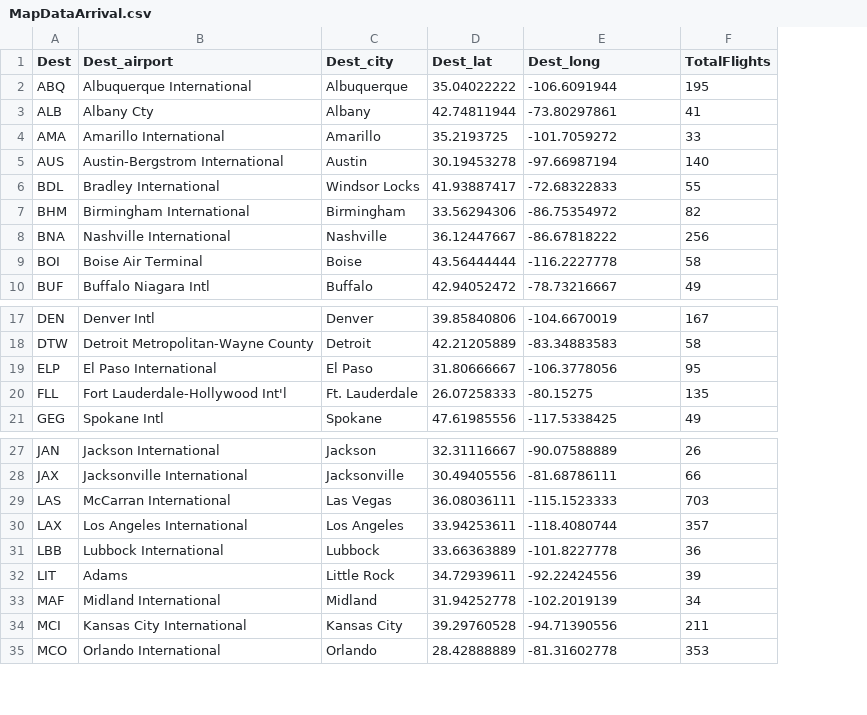
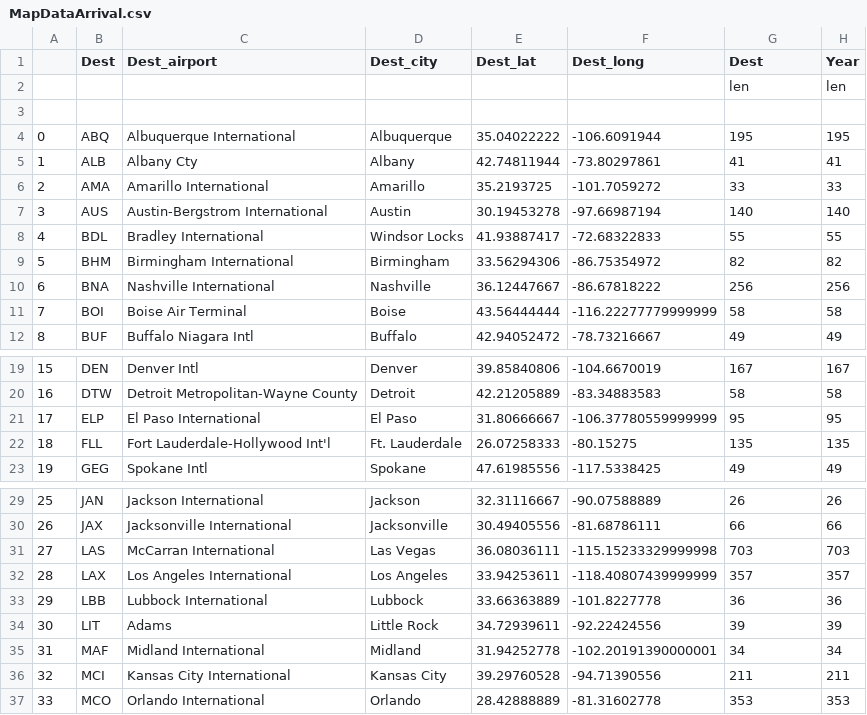
Before and after one commit to divyakkm/open-data-2014-airline, a CSV file: MapDataArrival.csv, drawn as a sheet; only a part is shown, gaps mark what is left out; addresses are those after the commit; the diff covers the shown part only; the diff names each change by its address in the sheet, - before the commit and + after, or states it on an @@ line.

```diff
--- a/MapDataArrival.csv
+++ b/MapDataArrival.csv
+column A, rows 4-12: 0 | 1 | 2 | 3 | 4 | 5 | 6 | 7 | 8; rows 19-23: 15 | 16 | 17 | 18 | 19; rows 29-37: 25 | 26 | 27 | 28 | 29 | 30 | 31 | 32 | 33
+column H (Year), rows 4-12: 195 | 41 | 33 | 140 | 55 | 82 | 256 | 58 | 49; rows 19-23: 167 | 58 | 95 | 135 | 49; rows 29-37: 26 | 66 | 703 | 357 | 36 | 39 | 34 | 211 | 353
-G1: TotalFlights
+G1: Dest
+row 2:  |  |  |  |  |  | len | len
+row 3: (empty)
-F11 (Dest_long): -116.2227778
+F11 (Dest_long): -116.22277779999999
-F21 (Dest_long): -106.3778056
+F21 (Dest_long): -106.37780559999999
-F31 (Dest_long): -115.1523333
+F31 (Dest_long): -115.15233329999998
-F32 (Dest_long): -118.4080744
+F32 (Dest_long): -118.40807439999999
-F35 (Dest_long): -102.2019139
+F35 (Dest_long): -102.20191390000001
```
Also changed, not shown: 8 edited cells elsewhere in this file, MapDataDeparture.csv, 13 other files.
